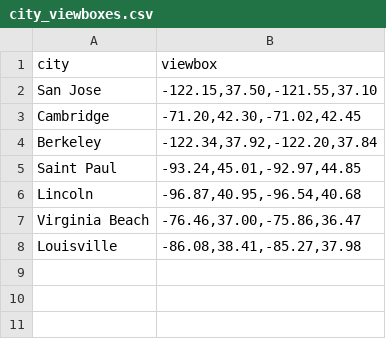
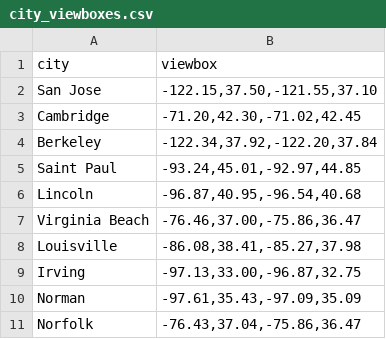
Before and after one commit to hungkitwchiu/nominatim-geocoding, a CSV file: city_viewboxes.csv, drawn as a sheet; the diff names each change by its address in the sheet, - before the commit and + after, or states it on an @@ line.

```diff
--- a/city_viewboxes.csv
+++ b/city_viewboxes.csv
+row 9: Irving | -97.13,33.00,-96.87,32.75
+row 10: Norman | -97.61,35.43,-97.09,35.09
+row 11: Norfolk | -76.43,37.04,-75.86,36.47
```
Also changed, not shown: name_cleanup_rules.csv, 2 other files.
